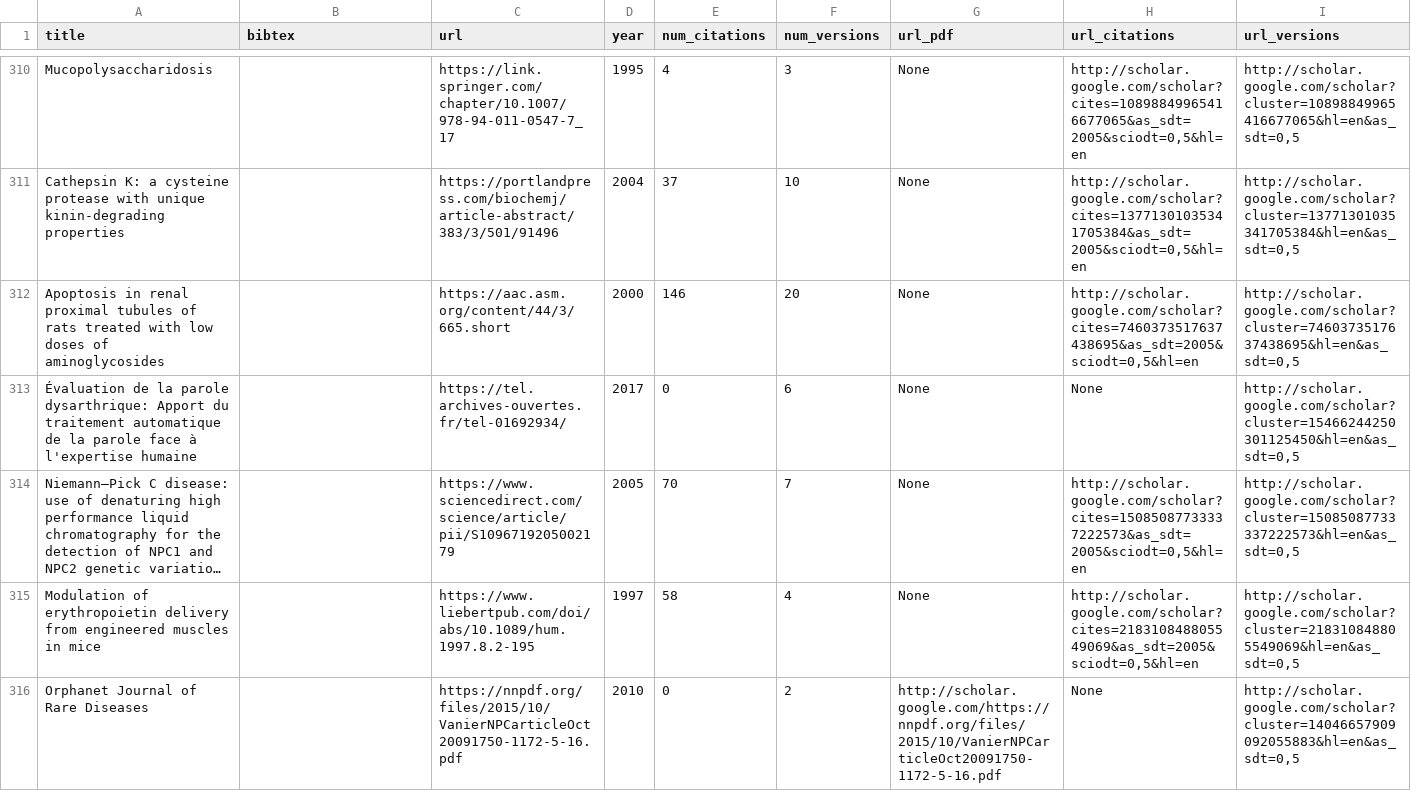
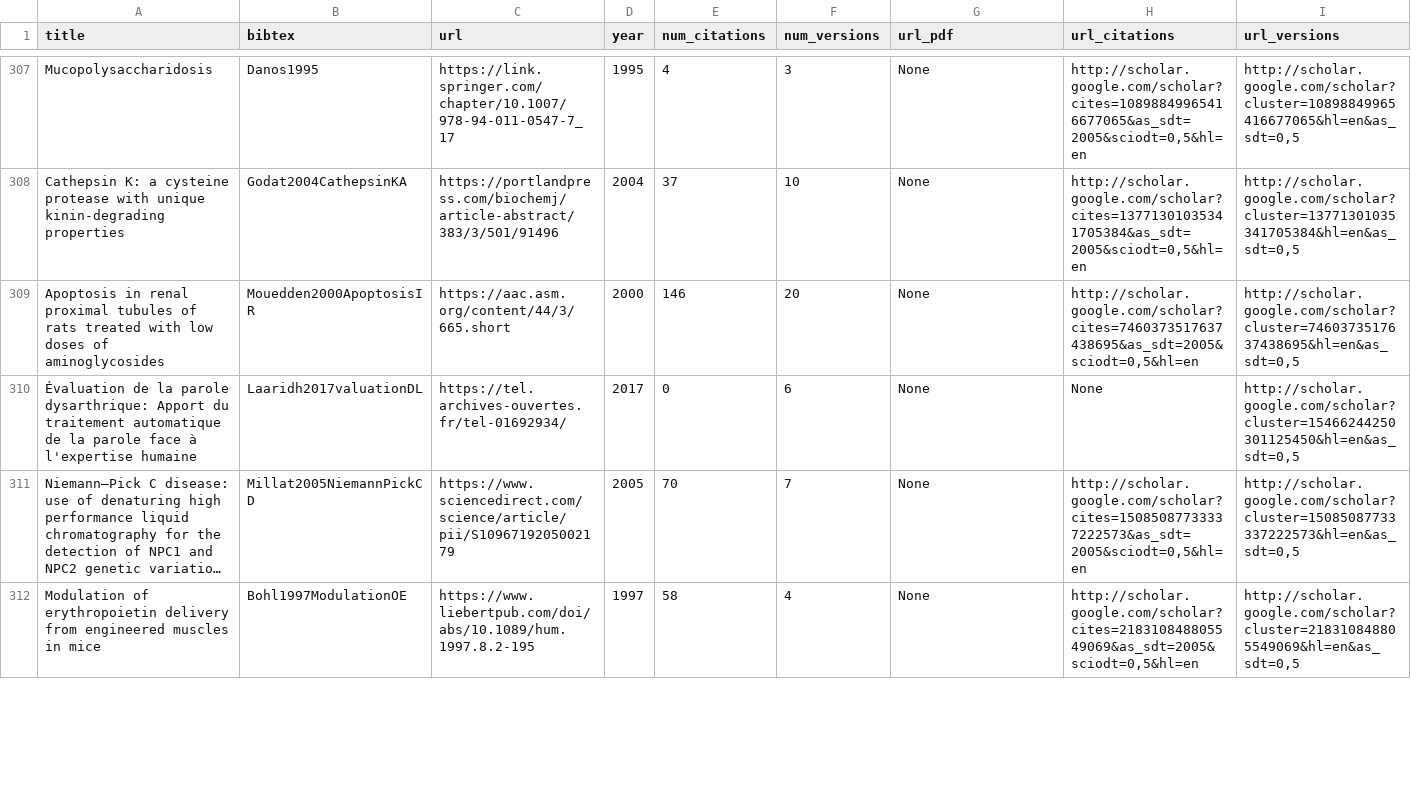
Before and after one commit to jmtrivial/publications-vml, a CSV file: vml-all.csv, drawn as a sheet; only a part is shown, gaps mark what is left out; long unchanged cells end in …; removed rows and columns are numbered as before the commit, all else as after; rows hold the shown columns only; the diff covers the shown part only; the diff names each change by its address in the sheet, - before the commit and + after, or states it on an @@ line.

```diff
--- a/vml-all.csv
+++ b/vml-all.csv
-B307 (bibtex): (empty)
+B307 (bibtex): Danos1995
-B308 (bibtex): (empty)
+B308 (bibtex): Godat2004CathepsinKA
-B309 (bibtex): (empty)
+B309 (bibtex): Mouedden2000ApoptosisIR
-B310 (bibtex): (empty)
+B310 (bibtex): Laaridh2017valuationDL
-B311 (bibtex): (empty)
+B311 (bibtex): Millat2005NiemannPickCD
-B312 (bibtex): (empty)
+B312 (bibtex): Bohl1997ModulationOE
-row 316: Orphanet Journal of Rare Diseases |  | https://nnpdf.org/files/2015/10/VanierNPCarticleOct20091750-1172-5-16.pdf | 2010 | 0 | 2 | http://scholar.google.com/https://nnpdf.org/files/2015/10/VanierNPCarticleOct20091750-1172-5-16.pdf | None | http://scholar.google.com/scholar?cluster=14046657909092055883&hl=en&as_sdt=0,5
```
Also changed, not shown: 3 removed rows and 90 edited cells elsewhere in this file, 1 other file.
